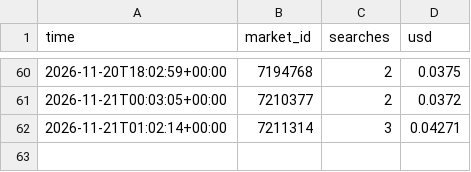
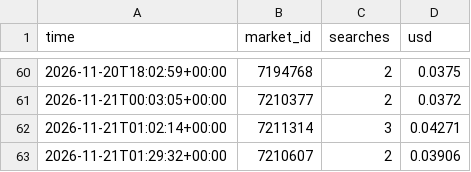
Before and after one commit to trendatrenda/polymarket-scanners, a CSV file: air_cost.csv, drawn as a sheet; only a part is shown, gaps mark what is left out.

```diff
--- a/air_cost.csv
+++ b/air_cost.csv
@@ -62 +62,2 @@ time,market_id,searches,usd
 2026-11-21T01:02:14+00:00,7211314,3,0.04271
+2026-11-21T01:29:32+00:00,7210607,2,0.03906
```
Also changed, not shown: air_forecasts.csv, cp_log.csv, 3 other files.
